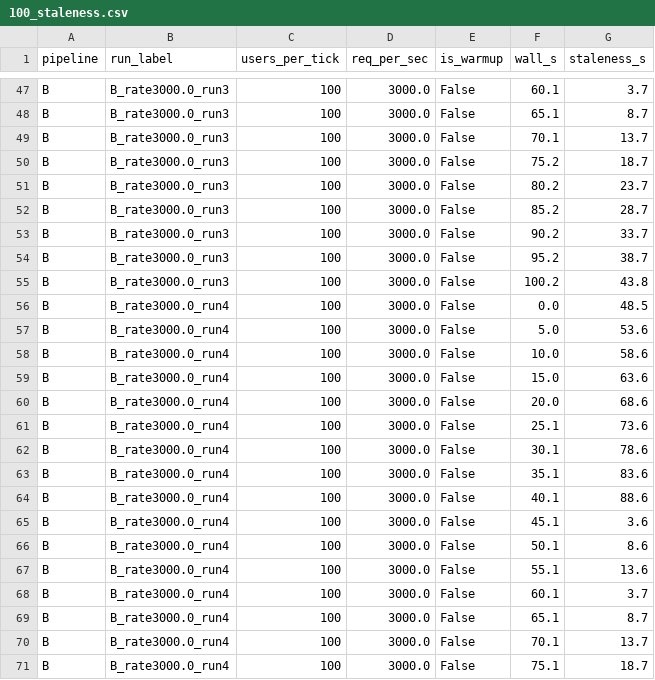
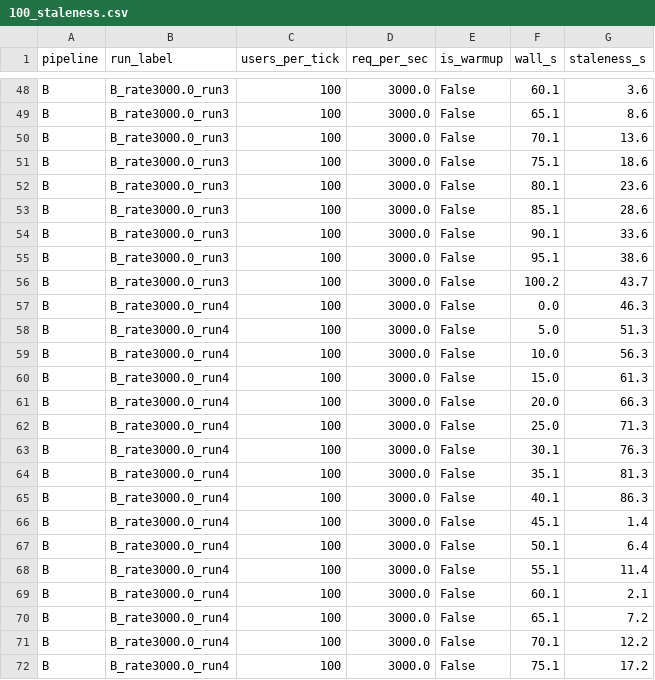
Before and after one commit to TunMinhh/spark-flink-stack-compare, a CSV file: benchmark_result/flink_result/100_staleness.csv, drawn as a sheet; only a part is shown, gaps mark what is left out; addresses are those after the commit; the diff covers the shown part only; the diff names each change by its address in the sheet, - before the commit and + after, or states it on an @@ line.

```diff
--- a/benchmark_result/flink_result/100_staleness.csv
+++ b/benchmark_result/flink_result/100_staleness.csv
-G48 (staleness_s): 3.7
+G48 (staleness_s): 3.6
-G49 (staleness_s): 8.7
+G49 (staleness_s): 8.6
-G50 (staleness_s): 13.7
+G50 (staleness_s): 13.6
-F51 (wall_s): 75.2
+F51 (wall_s): 75.1
-G51 (staleness_s): 18.7
+G51 (staleness_s): 18.6
-F52 (wall_s): 80.2
+F52 (wall_s): 80.1
-G52 (staleness_s): 23.7
+G52 (staleness_s): 23.6
-F53 (wall_s): 85.2
+F53 (wall_s): 85.1
-G53 (staleness_s): 28.7
+G53 (staleness_s): 28.6
-F54 (wall_s): 90.2
+F54 (wall_s): 90.1
-G54 (staleness_s): 33.7
+G54 (staleness_s): 33.6
-F55 (wall_s): 95.2
+F55 (wall_s): 95.1
-G55 (staleness_s): 38.7
+G55 (staleness_s): 38.6
-G56 (staleness_s): 43.8
+G56 (staleness_s): 43.7
-G57 (staleness_s): 48.5
+G57 (staleness_s): 46.3
-G58 (staleness_s): 53.6
+G58 (staleness_s): 51.3
-G59 (staleness_s): 58.6
+G59 (staleness_s): 56.3
-G60 (staleness_s): 63.6
+G60 (staleness_s): 61.3
-G61 (staleness_s): 68.6
+G61 (staleness_s): 66.3
-F62 (wall_s): 25.1
+F62 (wall_s): 25.0
-G62 (staleness_s): 73.6
+G62 (staleness_s): 71.3
-G63 (staleness_s): 78.6
+G63 (staleness_s): 76.3
-G64 (staleness_s): 83.6
+G64 (staleness_s): 81.3
-G65 (staleness_s): 88.6
+G65 (staleness_s): 86.3
-G66 (staleness_s): 3.6
+G66 (staleness_s): 1.4
-G67 (staleness_s): 8.6
+G67 (staleness_s): 6.4
-G68 (staleness_s): 13.6
+G68 (staleness_s): 11.4
-G69 (staleness_s): 3.7
+G69 (staleness_s): 2.1
-G70 (staleness_s): 8.7
+G70 (staleness_s): 7.2
-G71 (staleness_s): 13.7
+G71 (staleness_s): 12.2
-G72 (staleness_s): 18.7
+G72 (staleness_s): 17.2
```
Also changed, not shown: 2 added rows and 72 edited cells elsewhere in this file, benchmark_result/flink_result/100_result.csv, benchmark_result/flink_result/200_result.csv, 12 other files.
